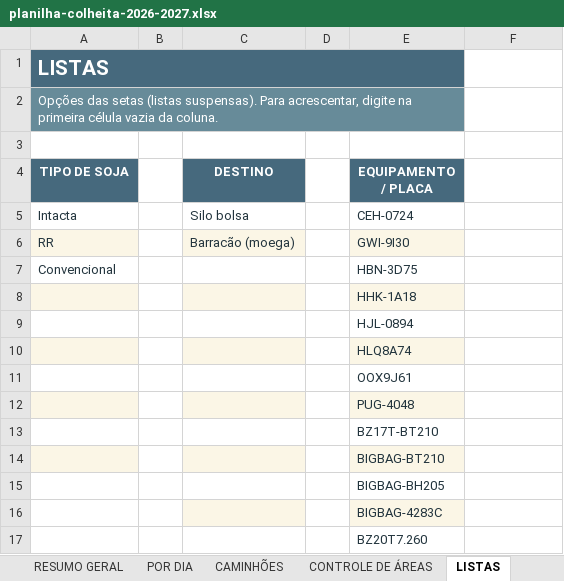
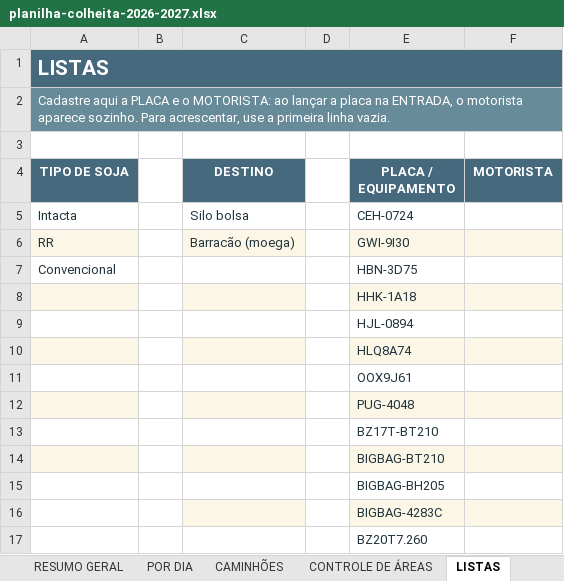
Before and after one commit to djkramuandrehotmailcomkramu-rgb/Haras-olhos-d-gua-, an Excel workbook: controle-safra/planilha-colheita-2026-2027.xlsx, sheet LISTAS, drawn as a sheet; values as stored, in another font and other column widths than the file's, no borders; the diff names each change by its address in the sheet, - before the commit and + after, or states it on an @@ line.

```diff
--- a/controle-safra/planilha-colheita-2026-2027.xlsx (sheet LISTAS)
+++ b/controle-safra/planilha-colheita-2026-2027.xlsx (sheet LISTAS)
-A1:E1 merged
+A1:F1 merged
-F1 fill: none
+F1 fill: #46697D
-A2 (TIPO DE SOJA): Opções das setas (listas suspensas). Para acrescentar, digite na primeira célula vazia da coluna.
+A2 (TIPO DE SOJA): Cadastre aqui a PLACA e o MOTORISTA: ao lançar a placa na ENTRADA, o motorista aparece sozinho. Para acrescentar, use a primeira linha vazia.
-A2:E2 merged
+A2:F2 merged
-F2 fill: none
+F2 fill: #678B99
-E4: EQUIPAMENTO / PLACA
+E4: PLACA / EQUIPAMENTO
-F4: (empty)
+F4: MOTORISTA
-F4 fill: none
+F4 fill: #46697D
-F6 fill: none
+F6 fill: #FBF6E6
-F8 fill: none
+F8 fill: #FBF6E6
-F10 fill: none
+F10 fill: #FBF6E6
-F12 fill: none
+F12 fill: #FBF6E6
-F14 fill: none
+F14 fill: #FBF6E6
-F16 fill: none
+F16 fill: #FBF6E6
```
Also changed, not shown: sheet ENTRADA, sheet POR DIA, sheet RESUMO GERAL, sheet CAMINHÕES, planilha/COLHEITA_LAGOA_FORMOSA_2026-2027.xlsx.
